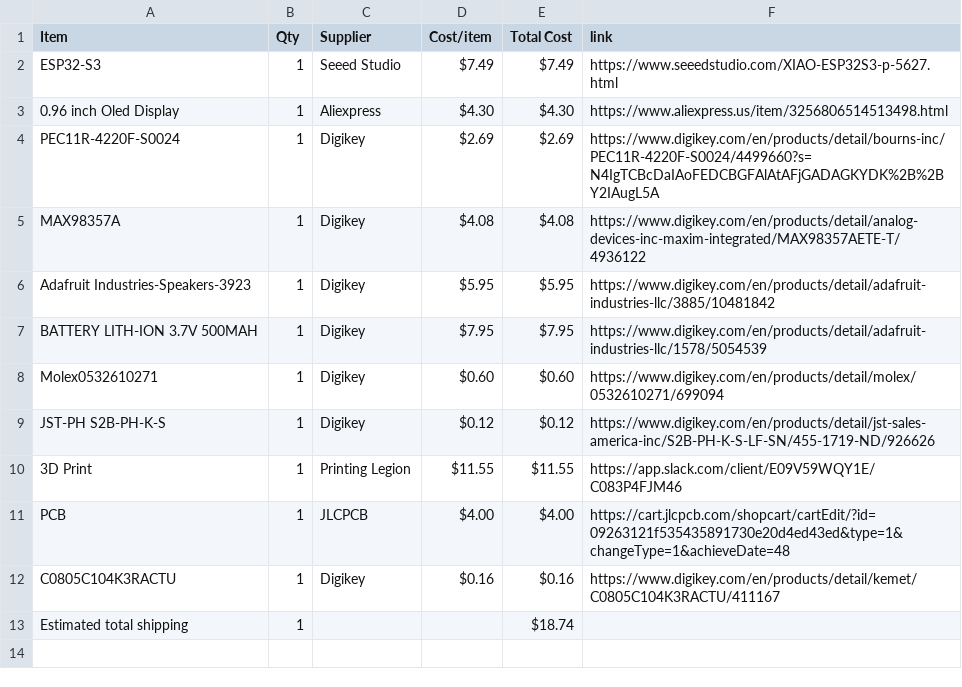
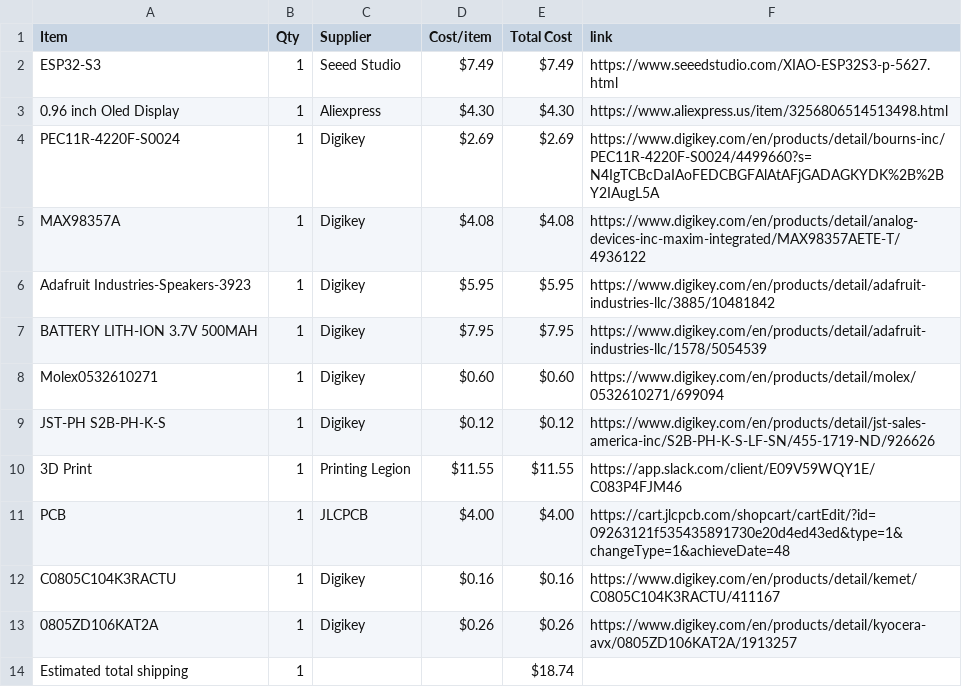
Before and after one commit to ye8um/Chordial, a CSV file: BOM.csv, drawn as a sheet.

Commit message:
Sync Chordial from Half Life

```diff
--- a/BOM.csv
+++ b/BOM.csv
@@ -12,2 +12,3 @@ PCB,1,JLCPCB,$4.00,$4.00,https://cart.jlcpcb.com/shopcart/cartEdit/?id=09263121f
 C0805C104K3RACTU,1,Digikey,$0.16,$0.16,https://www.digikey.com/en/products/detail/kemet/C0805C104K3RACTU/411167
+0805ZD106KAT2A,1,Digikey,$0.26,$0.26,https://www.digikey.com/en/products/detail/kyocera-avx/0805ZD106KAT2A/1913257
 Estimated total shipping,1,,,$18.74,
```
